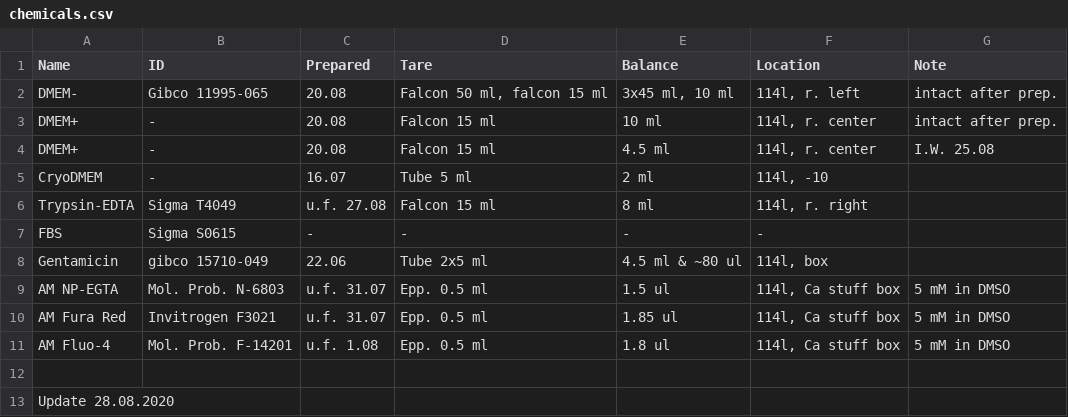
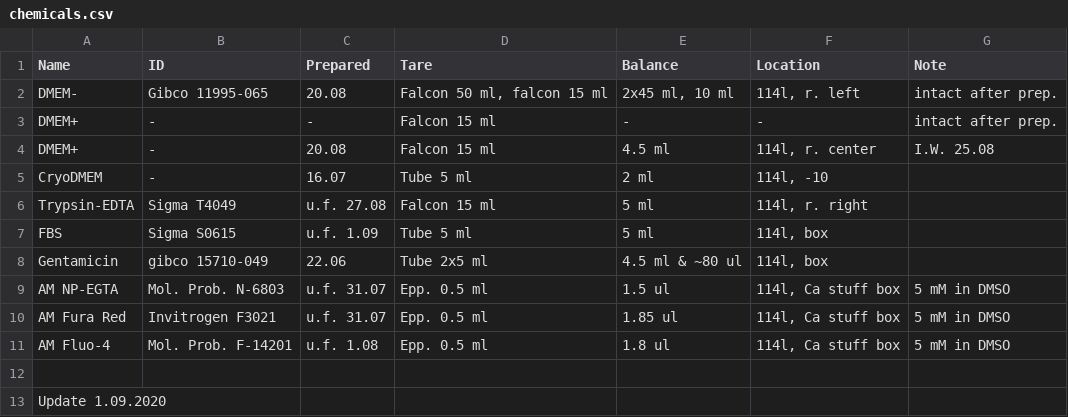
Before and after one commit to sonyann/Labnote, a CSV file: Projects/HPCA/chemicals.csv, drawn as a sheet.

```diff
--- a/Projects/HPCA/chemicals.csv
+++ b/Projects/HPCA/chemicals.csv
@@ -1,8 +1,8 @@
 Name,ID,Prepared,Tare,Balance,Location,Note
-DMEM-,Gibco 11995-065,20.08,"Falcon 50 ml, falcon 15 ml","3x45 ml, 10 ml","114l, r. left",intact after prep.
-DMEM+,-,20.08,Falcon 15 ml,10 ml,"114l, r. center",intact after prep.
+DMEM-,Gibco 11995-065,20.08,"Falcon 50 ml, falcon 15 ml","2x45 ml, 10 ml","114l, r. left",intact after prep.
+DMEM+,-,-,Falcon 15 ml,-,-,intact after prep.
 DMEM+,-,20.08,Falcon 15 ml,4.5 ml,"114l, r. center",I.W. 25.08
 CryoDMEM,-,16.07,Tube 5 ml,2 ml,"114l, -10",
-Trypsin-EDTA,Sigma T4049,u.f. 27.08,Falcon 15 ml,8 ml,"114l, r. right",
-FBS,Sigma S0615,-,-,-,-,
+Trypsin-EDTA,Sigma T4049,u.f. 27.08,Falcon 15 ml,5 ml,"114l, r. right",
+FBS,Sigma S0615,u.f. 1.09,Tube 5 ml,5 ml,"114l, box",
 Gentamicin,gibco 15710-049,22.06,Tube 2x5 ml,4.5 ml & ~80 ul,"114l, box",
@@ -12,2 +12,2 @@ AM Fluo-4,Mol. Prob. F-14201,u.f. 1.08,Epp. 0.5 ml,1.8 ul,"114l, Ca stuff box",5
 ,,,,,,
-Update 28.08.2020,,,,,,
+Update 1.09.2020,,,,,,
```
Also changed, not shown: Projects/HPCA/chemicals_storage.csv, Projects/HPCA/plastic.csv, 4 other files.
